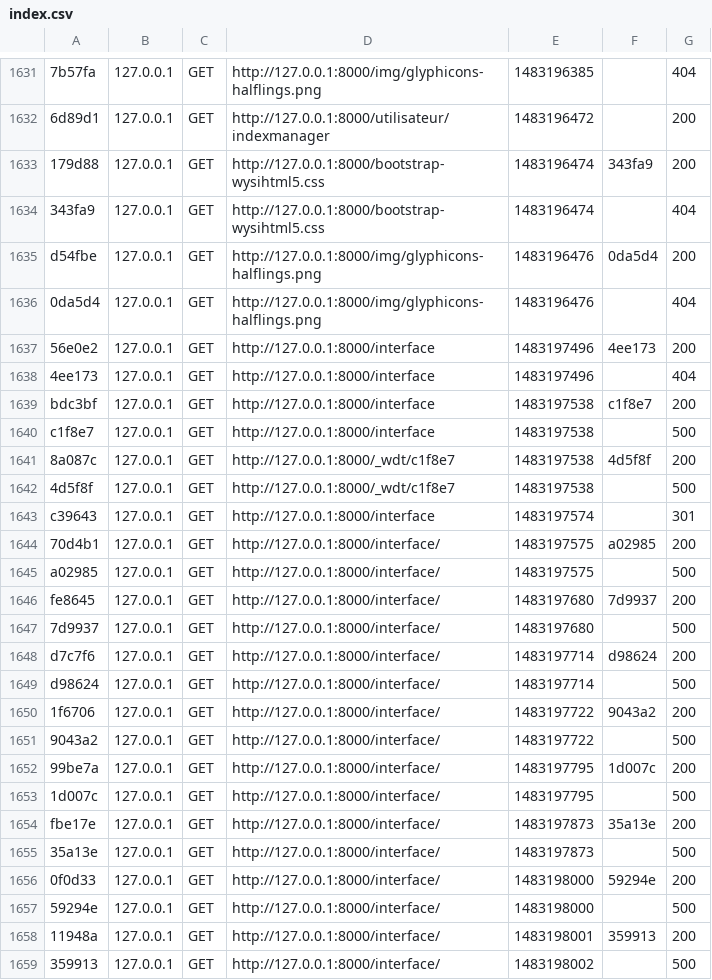
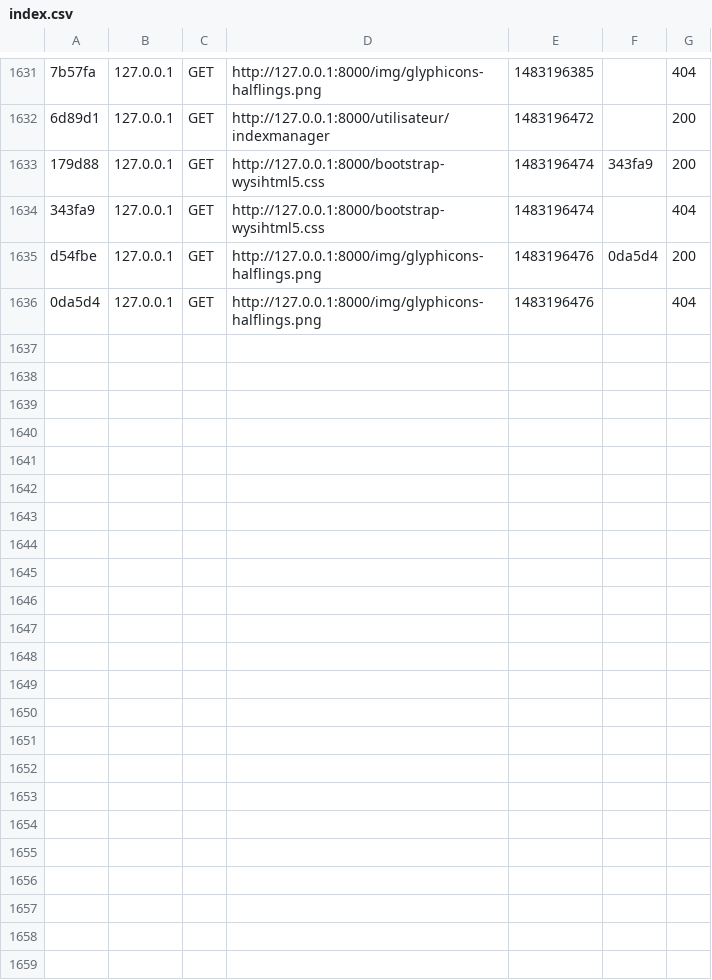
Before and after one commit to ottoTN/OttoCar, a CSV file: var/cache/dev/profiler/index.csv, drawn as a sheet; only a part is shown, gaps mark what is left out; the diff names each change by its address in the sheet, - before the commit and + after, or states it on an @@ line.

```diff
--- a/var/cache/dev/profiler/index.csv
+++ b/var/cache/dev/profiler/index.csv
-row 1637: 56e0e2 | 127.0.0.1 | GET | http://127.0.0.1:8000/interface | 1483197496 | 4ee173 | 200
-row 1638: 4ee173 | 127.0.0.1 | GET | http://127.0.0.1:8000/interface | 1483197496 |  | 404
-row 1639: bdc3bf | 127.0.0.1 | GET | http://127.0.0.1:8000/interface | 1483197538 | c1f8e7 | 200
-row 1640: c1f8e7 | 127.0.0.1 | GET | http://127.0.0.1:8000/interface | 1483197538 |  | 500
-row 1641: 8a087c | 127.0.0.1 | GET | http://127.0.0.1:8000/_wdt/c1f8e7 | 1483197538 | 4d5f8f | 200
-row 1642: 4d5f8f | 127.0.0.1 | GET | http://127.0.0.1:8000/_wdt/c1f8e7 | 1483197538 |  | 500
-row 1643: c39643 | 127.0.0.1 | GET | http://127.0.0.1:8000/interface | 1483197574 |  | 301
-row 1644: 70d4b1 | 127.0.0.1 | GET | http://127.0.0.1:8000/interface/ | 1483197575 | a02985 | 200
-row 1645: a02985 | 127.0.0.1 | GET | http://127.0.0.1:8000/interface/ | 1483197575 |  | 500
-row 1646: fe8645 | 127.0.0.1 | GET | http://127.0.0.1:8000/interface/ | 1483197680 | 7d9937 | 200
-row 1647: 7d9937 | 127.0.0.1 | GET | http://127.0.0.1:8000/interface/ | 1483197680 |  | 500
-row 1648: d7c7f6 | 127.0.0.1 | GET | http://127.0.0.1:8000/interface/ | 1483197714 | d98624 | 200
-row 1649: d98624 | 127.0.0.1 | GET | http://127.0.0.1:8000/interface/ | 1483197714 |  | 500
-row 1650: 1f6706 | 127.0.0.1 | GET | http://127.0.0.1:8000/interface/ | 1483197722 | 9043a2 | 200
-row 1651: 9043a2 | 127.0.0.1 | GET | http://127.0.0.1:8000/interface/ | 1483197722 |  | 500
-row 1652: 99be7a | 127.0.0.1 | GET | http://127.0.0.1:8000/interface/ | 1483197795 | 1d007c | 200
-row 1653: 1d007c | 127.0.0.1 | GET | http://127.0.0.1:8000/interface/ | 1483197795 |  | 500
-row 1654: fbe17e | 127.0.0.1 | GET | http://127.0.0.1:8000/interface/ | 1483197873 | 35a13e | 200
-row 1655: 35a13e | 127.0.0.1 | GET | http://127.0.0.1:8000/interface/ | 1483197873 |  | 500
-row 1656: 0f0d33 | 127.0.0.1 | GET | http://127.0.0.1:8000/interface/ | 1483198000 | 59294e | 200
-row 1657: 59294e | 127.0.0.1 | GET | http://127.0.0.1:8000/interface/ | 1483198000 |  | 500
-row 1658: 11948a | 127.0.0.1 | GET | http://127.0.0.1:8000/interface/ | 1483198001 | 359913 | 200
-row 1659: 359913 | 127.0.0.1 | GET | http://127.0.0.1:8000/interface/ | 1483198002 |  | 500
```
Also changed, not shown: 6 other files.
